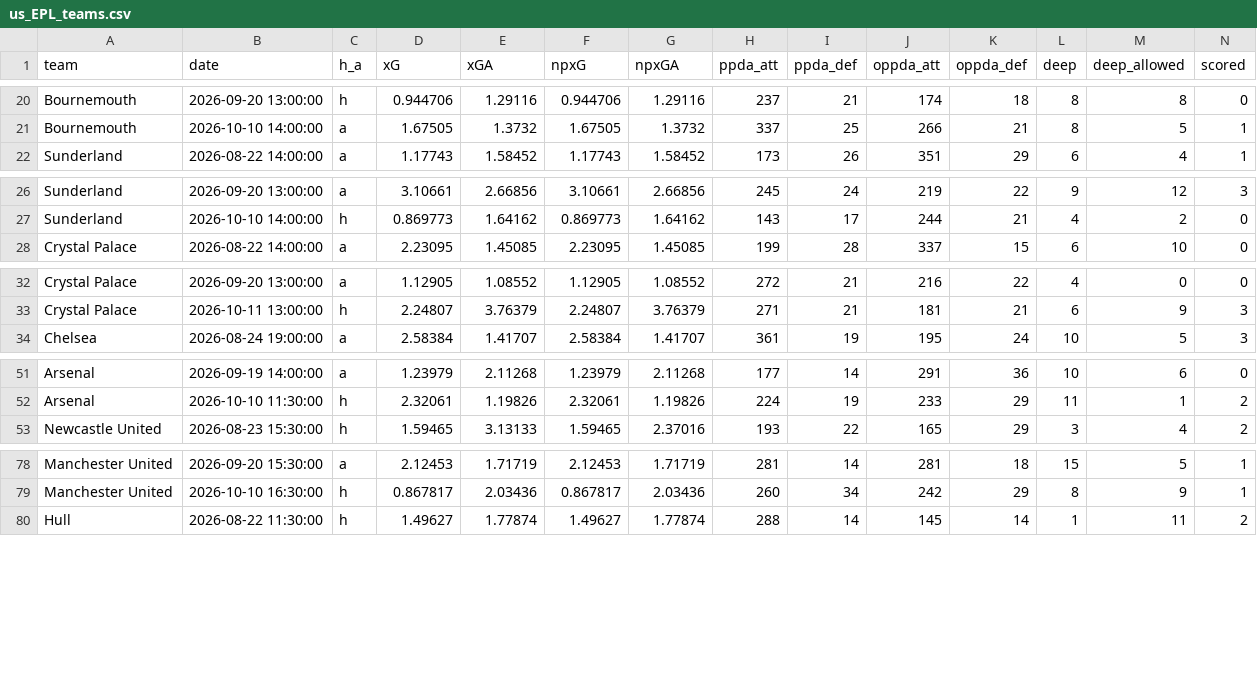
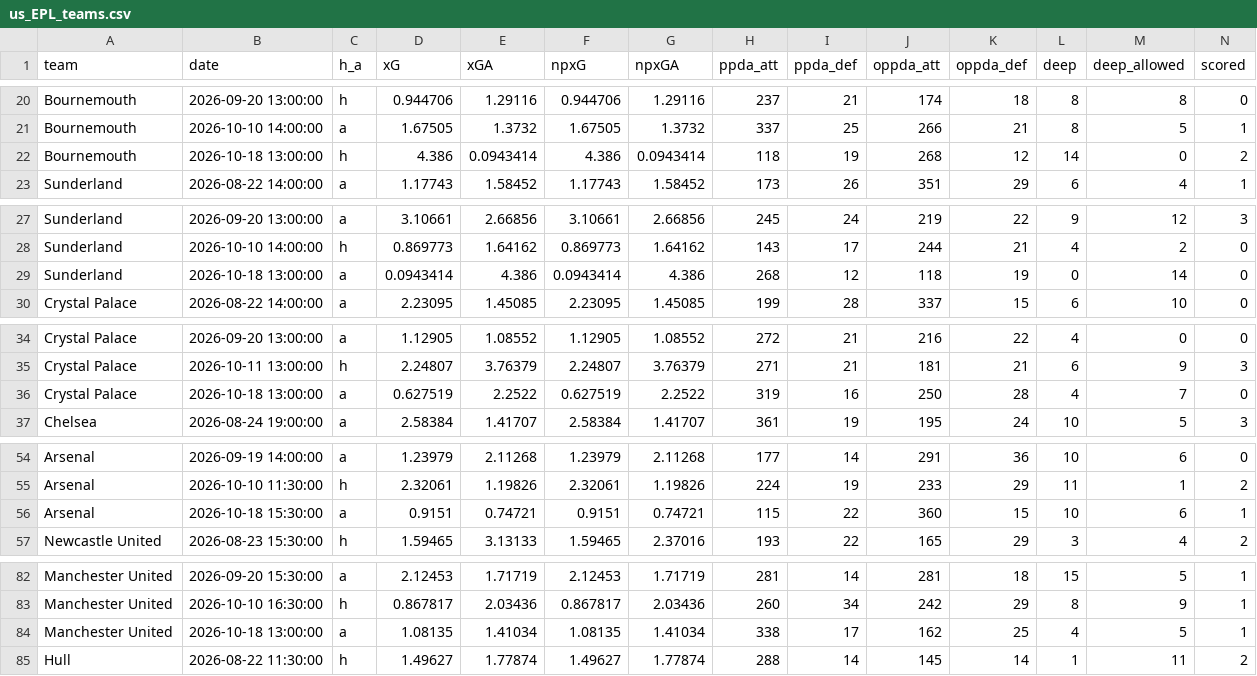
Before and after one commit to shinsukemessi-source/soccer-odds, a CSV file: data/us_EPL_teams.csv, drawn as a sheet; only a part is shown, gaps mark what is left out; rows hold the shown columns only; the diff covers the shown part only; the diff names each change by its address in the sheet, - before the commit and + after, or states it on an @@ line.

```diff
--- a/data/us_EPL_teams.csv
+++ b/data/us_EPL_teams.csv
+row 22: Bournemouth | 2026-10-18 13:00:00 | h | 4.386 | 0.0943414 | 4.386 | 0.0943414 | 118 | 19 | 268 | 12 | 14 | 0 | 2
+row 29: Sunderland | 2026-10-18 13:00:00 | a | 0.0943414 | 4.386 | 0.0943414 | 4.386 | 268 | 12 | 118 | 19 | 0 | 14 | 0
+row 36: Crystal Palace | 2026-10-18 13:00:00 | a | 0.627519 | 2.2522 | 0.627519 | 2.2522 | 319 | 16 | 250 | 28 | 4 | 7 | 0
+row 56: Arsenal | 2026-10-18 15:30:00 | a | 0.9151 | 0.74721 | 0.9151 | 0.74721 | 115 | 22 | 360 | 15 | 10 | 6 | 1
+row 84: Manchester United | 2026-10-18 13:00:00 | a | 1.08135 | 1.41034 | 1.08135 | 1.41034 | 338 | 17 | 162 | 25 | 4 | 5 | 1
```
Also changed, not shown: 3 added rows elsewhere in this file, data/us_La_liga.csv, data/us_La_liga_teams.csv, 8 other files.
